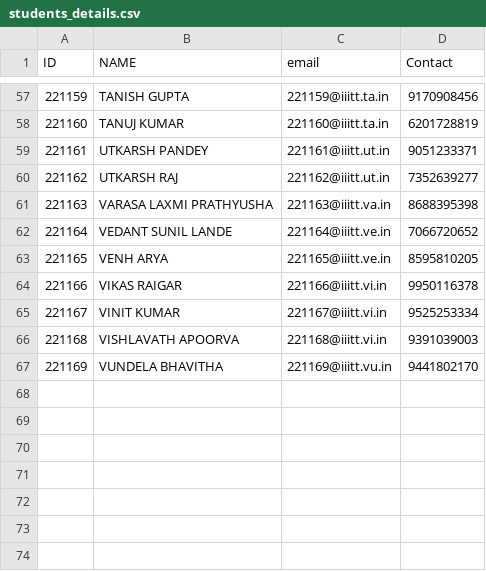
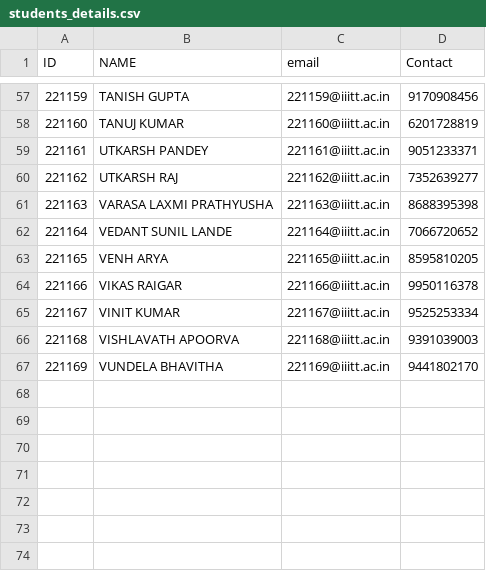
Before and after one commit to Priyanshu-Prime/Library-Management-System, a CSV file: students_details.csv, drawn as a sheet; only a part is shown, gaps mark what is left out; the diff covers the shown part only.

Commit message:
fix email domain

```diff
--- a/students_details.csv
+++ b/students_details.csv
@@ -57,12 +57,12 @@ ID,NAME,email,Contact
-221159,TANISH GUPTA,221159@iiitt.ta.in,9170908456
-221160,TANUJ KUMAR,221160@iiitt.ta.in,6201728819
-221161,UTKARSH PANDEY,221161@iiitt.ut.in,9051233371
-221162,UTKARSH RAJ,221162@iiitt.ut.in,7352639277
-221163,VARASA LAXMI PRATHYUSHA,221163@iiitt.va.in,8688395398
-221164,VEDANT SUNIL LANDE,221164@iiitt.ve.in,7066720652
-221165,VENH ARYA,221165@iiitt.ve.in,8595810205
-221166,VIKAS RAIGAR,221166@iiitt.vi.in,9950116378
-221167,VINIT KUMAR,221167@iiitt.vi.in,9525253334
-221168,VISHLAVATH APOORVA,221168@iiitt.vi.in,9391039003
-221169,VUNDELA BHAVITHA,221169@iiitt.vu.in,9441802170
+221159,TANISH GUPTA,221159@iiitt.ac.in,9170908456
+221160,TANUJ KUMAR,221160@iiitt.ac.in,6201728819
+221161,UTKARSH PANDEY,221161@iiitt.ac.in,9051233371
+221162,UTKARSH RAJ,221162@iiitt.ac.in,7352639277
+221163,VARASA LAXMI PRATHYUSHA,221163@iiitt.ac.in,8688395398
+221164,VEDANT SUNIL LANDE,221164@iiitt.ac.in,7066720652
+221165,VENH ARYA,221165@iiitt.ac.in,8595810205
+221166,VIKAS RAIGAR,221166@iiitt.ac.in,9950116378
+221167,VINIT KUMAR,221167@iiitt.ac.in,9525253334
+221168,VISHLAVATH APOORVA,221168@iiitt.ac.in,9391039003
+221169,VUNDELA BHAVITHA,221169@iiitt.ac.in,9441802170
 ,,,
```
Also changed, not shown: 54 edited cells elsewhere in this file.
